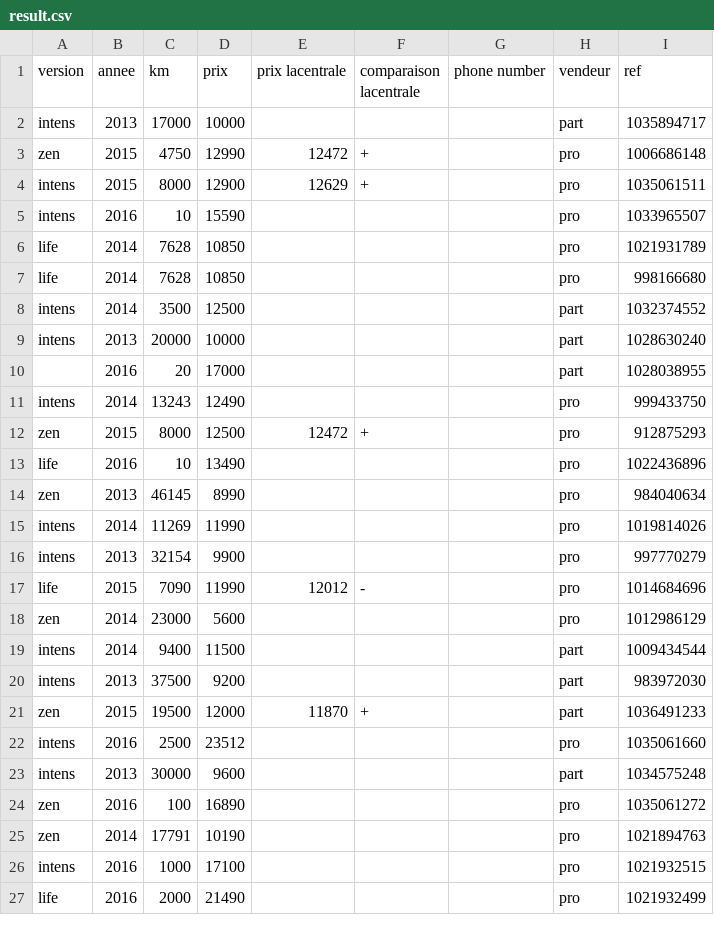
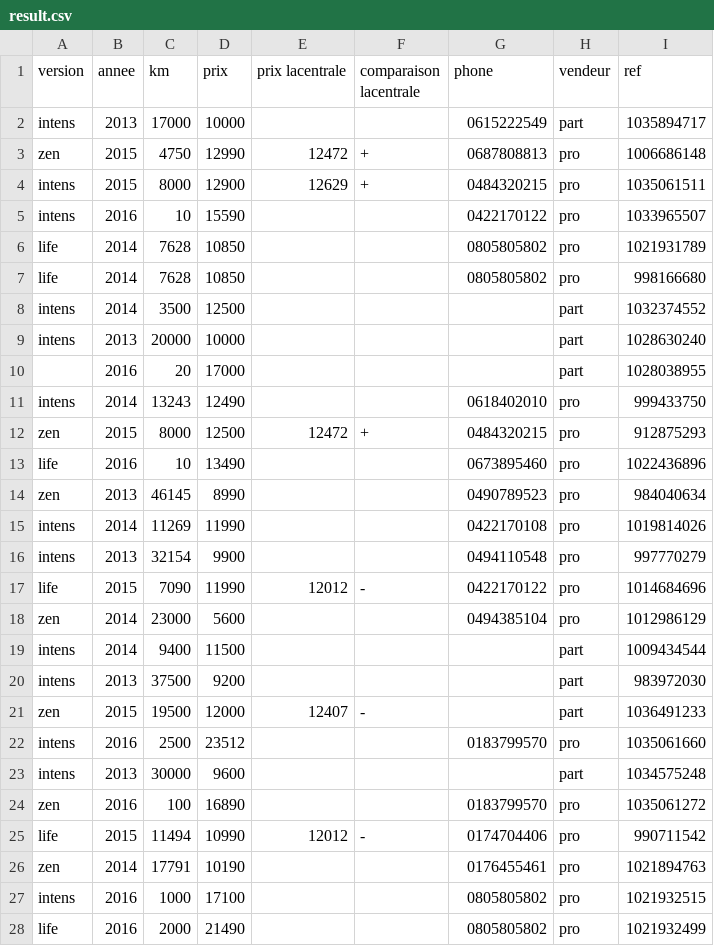
Before and after one commit to telecom-paristech-ms-bgd-2017/starter-kit-datascience, a CSV file: axel-roville/Lesson4/result.csv, drawn as a sheet; only a part is shown; the diff covers the shown part only.

Commit message:
Scrapping phone number in description

```diff
--- a/axel-roville/Lesson4/result.csv
+++ b/axel-roville/Lesson4/result.csv
@@ -1,8 +1,8 @@
-version,annee,km,prix,prix lacentrale,comparaison lacentrale,phone number,vendeur,ref
-intens,2013,17000,10000,,,,part,1035894717
-zen,2015,4750,12990,12472,+,,pro,1006686148
-intens,2015,8000,12900,12629,+,,pro,1035061511
-intens,2016,10,15590,,,,pro,1033965507
-life,2014,7628,10850,,,,pro,1021931789
-life,2014,7628,10850,,,,pro,998166680
+version,annee,km,prix,prix lacentrale,comparaison lacentrale,phone,vendeur,ref
+intens,2013,17000,10000,,,0615222549,part,1035894717
+zen,2015,4750,12990,12472,+,0687808813,pro,1006686148
+intens,2015,8000,12900,12629,+,0484320215,pro,1035061511
+intens,2016,10,15590,,,0422170122,pro,1033965507
+life,2014,7628,10850,,,0805805802,pro,1021931789
+life,2014,7628,10850,,,0805805802,pro,998166680
 intens,2014,3500,12500,,,,part,1032374552
@@ -10,18 +10,19 @@ intens,2013,20000,10000,,,,part,1028630240
 ,2016,20,17000,,,,part,1028038955
-intens,2014,13243,12490,,,,pro,999433750
-zen,2015,8000,12500,12472,+,,pro,912875293
-life,2016,10,13490,,,,pro,1022436896
-zen,2013,46145,8990,,,,pro,984040634
-intens,2014,11269,11990,,,,pro,1019814026
-intens,2013,32154,9900,,,,pro,997770279
-life,2015,7090,11990,12012,-,,pro,1014684696
-zen,2014,23000,5600,,,,pro,1012986129
+intens,2014,13243,12490,,,0618402010,pro,999433750
+zen,2015,8000,12500,12472,+,0484320215,pro,912875293
+life,2016,10,13490,,,0673895460,pro,1022436896
+zen,2013,46145,8990,,,0490789523,pro,984040634
+intens,2014,11269,11990,,,0422170108,pro,1019814026
+intens,2013,32154,9900,,,0494110548,pro,997770279
+life,2015,7090,11990,12012,-,0422170122,pro,1014684696
+zen,2014,23000,5600,,,0494385104,pro,1012986129
 intens,2014,9400,11500,,,,part,1009434544
 intens,2013,37500,9200,,,,part,983972030
-zen,2015,19500,12000,11870,+,,part,1036491233
-intens,2016,2500,23512,,,,pro,1035061660
+zen,2015,19500,12000,12407,-,,part,1036491233
+intens,2016,2500,23512,,,0183799570,pro,1035061660
 intens,2013,30000,9600,,,,part,1034575248
-zen,2016,100,16890,,,,pro,1035061272
-zen,2014,17791,10190,,,,pro,1021894763
-intens,2016,1000,17100,,,,pro,1021932515
-life,2016,2000,21490,,,,pro,1021932499
+zen,2016,100,16890,,,0183799570,pro,1035061272
+life,2015,11494,10990,12012,-,0174704406,pro,990711542
+zen,2014,17791,10190,,,0176455461,pro,1021894763
+intens,2016,1000,17100,,,0805805802,pro,1021932515
+life,2016,2000,21490,,,0805805802,pro,1021932499
```
Also changed, not shown: 1 removed row and 47 edited cells elsewhere in this file, 3 other files.
